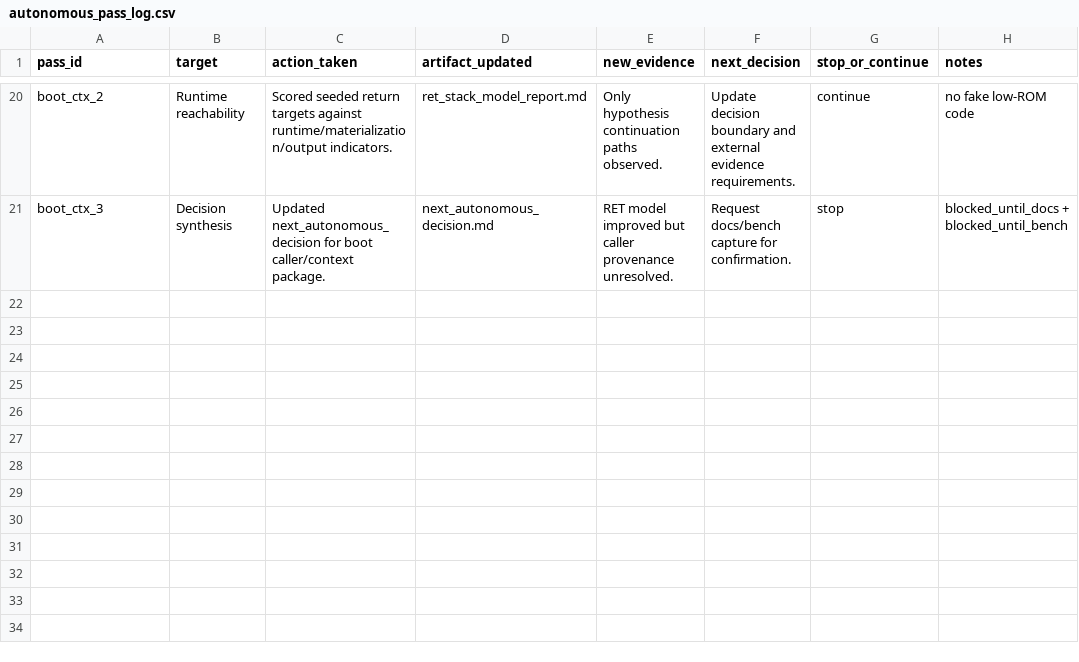
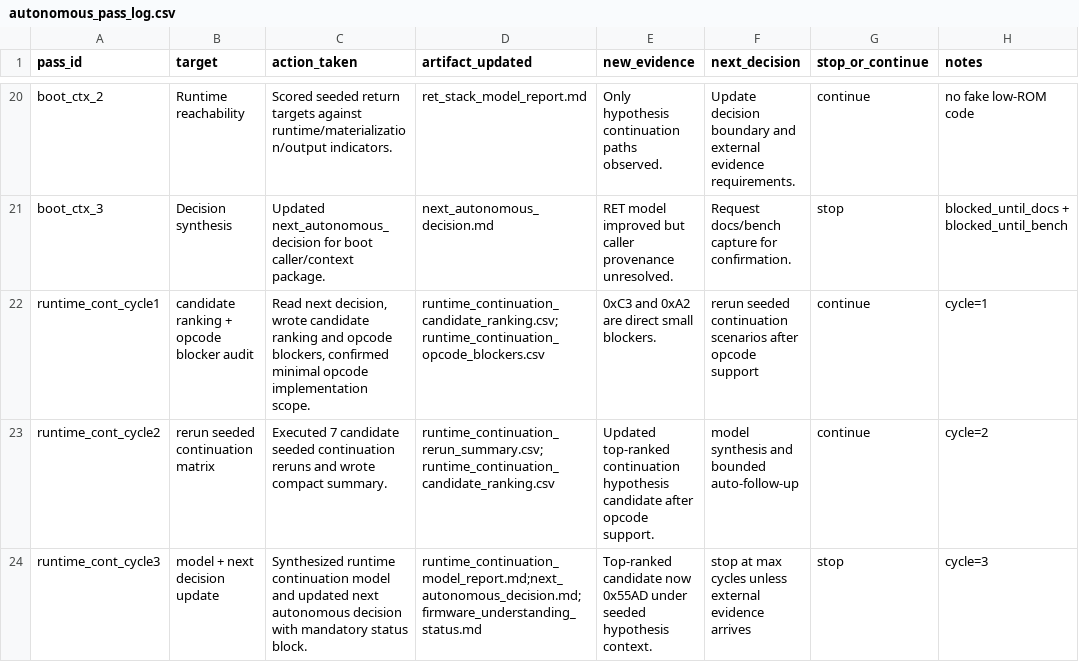
Before and after one commit to lixoisnip/Ppkp, a CSV file: docs/emulator/autonomous_pass_log.csv, drawn as a sheet; only a part is shown, gaps mark what is left out.

Commit message:
Add autonomous runtime continuation loop and unblock core 8051 opcodes

```diff
--- a/docs/emulator/autonomous_pass_log.csv
+++ b/docs/emulator/autonomous_pass_log.csv
@@ -21 +21,4 @@ boot_ctx_2,Runtime reachability,Scored seeded return targets against runtime/mat
 boot_ctx_3,Decision synthesis,Updated next_autonomous_decision for boot caller/context package.,next_autonomous_decision.md,RET model improved but caller provenance unresolved.,Request docs/bench capture for confirmation.,stop,blocked_until_docs + blocked_until_bench
+runtime_cont_cycle1,candidate ranking + opcode blocker audit,"Read next decision, wrote candidate ranking and opcode blockers, confirmed minimal opcode implementation scope.",runtime_continuation_candidate_ranking.csv;runtime_continuation_opcode_blockers.csv,0xC3 and 0xA2 are direct small blockers.,rerun seeded continuation scenarios after opcode support,continue,cycle=1
+runtime_cont_cycle2,rerun seeded continuation matrix,Executed 7 candidate seeded continuation reruns and wrote compact summary.,runtime_continuation_rerun_summary.csv;runtime_continuation_candidate_ranking.csv,Updated top-ranked continuation hypothesis candidate after opcode support.,model synthesis and bounded auto-follow-up,continue,cycle=2
+runtime_cont_cycle3,model + next decision update,Synthesized runtime continuation model and updated next autonomous decision with mandatory status block.,runtime_continuation_model_report.md;next_autonomous_decision.md;firmware_understanding_status.md,Top-ranked candidate now 0x55AD under seeded hypothesis context.,stop at max cycles unless external evidence arrives,stop,cycle=3
```
Also changed, not shown: 8 other files.
